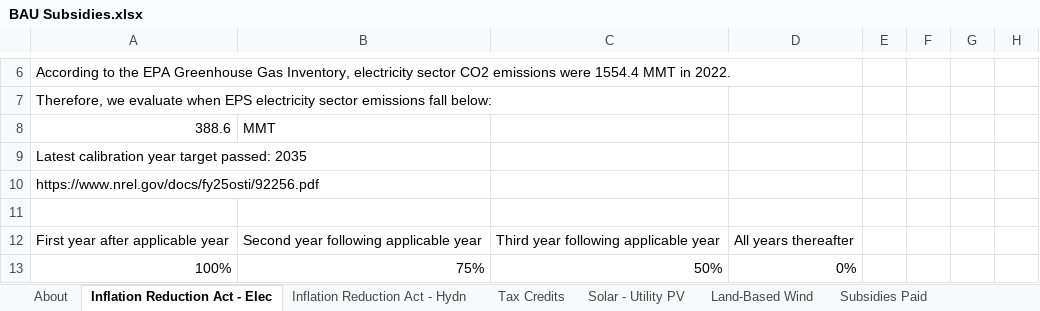
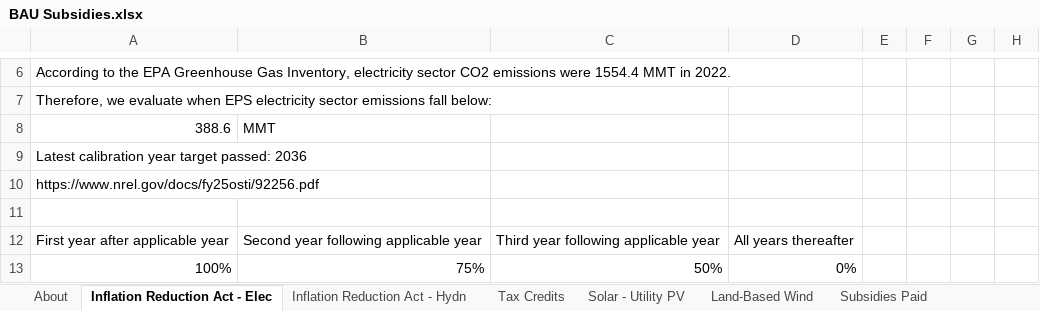
Before and after one commit to EnergyInnovation/eps-us, an Excel workbook: InputData/fuels/BS/BAU Subsidies.xlsx, sheet Inflation Reduction Act - Elec, drawn as a sheet; only a part is shown, gaps mark what is left out; values as stored, in another font and other column widths than the file's, no borders; charts and pictures not drawn; the diff covers the shown part only; the diff names each change by its address in the sheet, - before the commit and + after, or states it on an @@ line.

Commit message:
Update ITC/PTC expiration year based on recent changes

```diff
--- a/InputData/fuels/BS/BAU Subsidies.xlsx (sheet Inflation Reduction Act - Elec)
+++ b/InputData/fuels/BS/BAU Subsidies.xlsx (sheet Inflation Reduction Act - Elec)
-A9: Latest calibration year target passed: 2035
+A9: Latest calibration year target passed: 2036
```
Also changed, not shown: 1 added row, 1 removed row and 48 edited cells elsewhere in this sheet, sheet BS-BSpUECB, sheet BS-BSpUEO, 9 other files.
